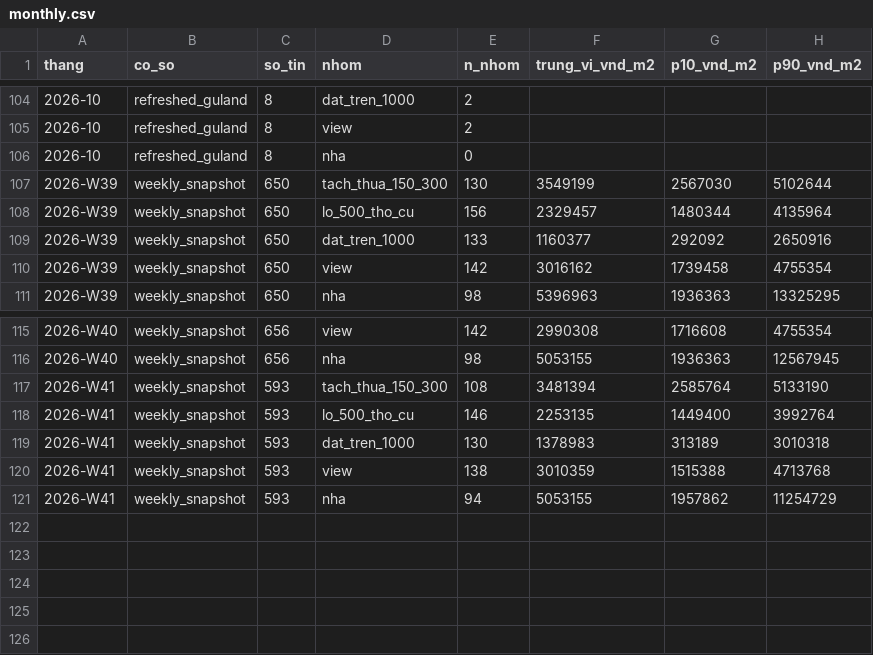
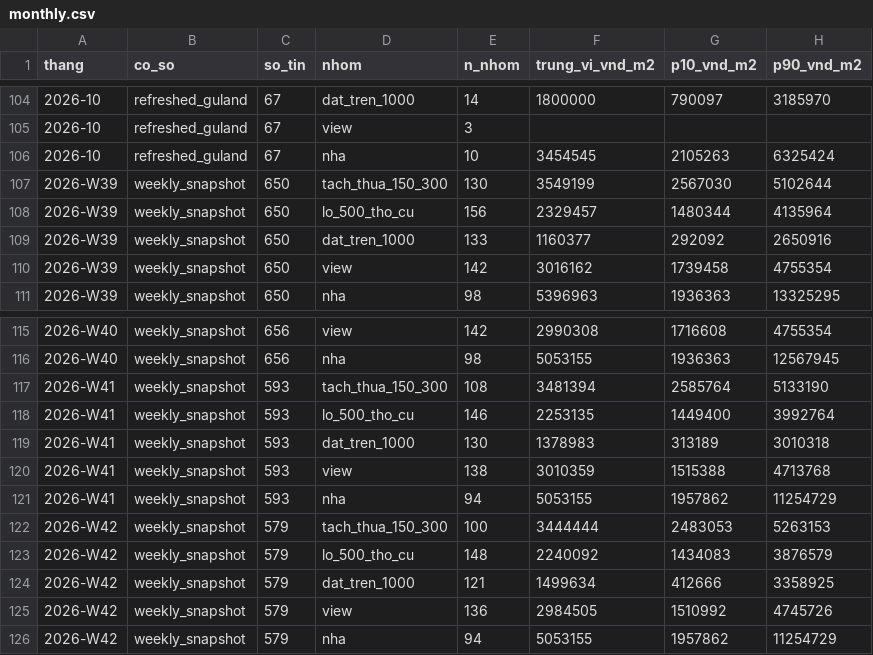
Before and after one commit to doanquocduyet/namban-panorama, a CSV file: data/index/monthly.csv, drawn as a sheet; only a part is shown, gaps mark what is left out; the diff covers the shown part only.

```diff
--- a/data/index/monthly.csv
+++ b/data/index/monthly.csv
@@ -104,4 +104,4 @@ thang,co_so,so_tin,nhom,n_nhom,trung_vi_vnd_m2,p10_vnd_m2,p90_vnd_m2
-2026-10,refreshed_guland,8,dat_tren_1000,2,,,
-2026-10,refreshed_guland,8,view,2,,,
-2026-10,refreshed_guland,8,nha,0,,,
+2026-10,refreshed_guland,67,dat_tren_1000,14,1800000,790097,3185970
+2026-10,refreshed_guland,67,view,3,,,
+2026-10,refreshed_guland,67,nha,10,3454545,2105263,6325424
 2026-W39,weekly_snapshot,650,tach_thua_150_300,130,3549199,2567030,5102644
@@ -121 +121,6 @@ thang,co_so,so_tin,nhom,n_nhom,trung_vi_vnd_m2,p10_vnd_m2,p90_vnd_m2
 2026-W41,weekly_snapshot,593,nha,94,5053155,1957862,11254729
+2026-W42,weekly_snapshot,579,tach_thua_150_300,100,3444444,2483053,5263153
+2026-W42,weekly_snapshot,579,lo_500_tho_cu,148,2240092,1434083,3876579
+2026-W42,weekly_snapshot,579,dat_tren_1000,121,1499634,412666,3358925
+2026-W42,weekly_snapshot,579,view,136,2984505,1510992,4745726
+2026-W42,weekly_snapshot,579,nha,94,5053155,1957862,11254729
```
Also changed, not shown: 41 edited cells elsewhere in this file, 5 other files.
